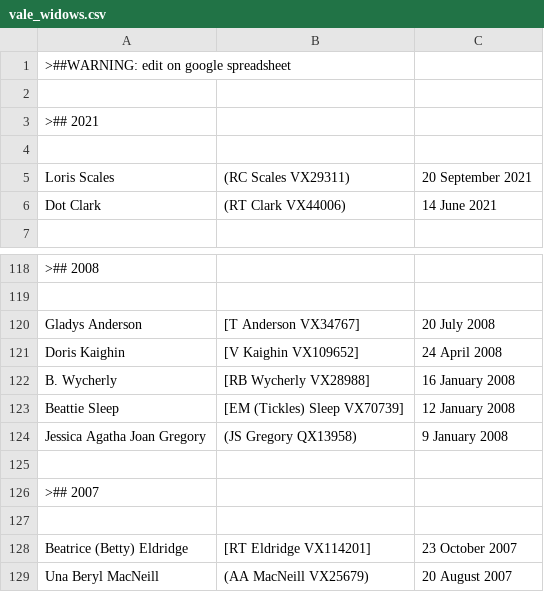
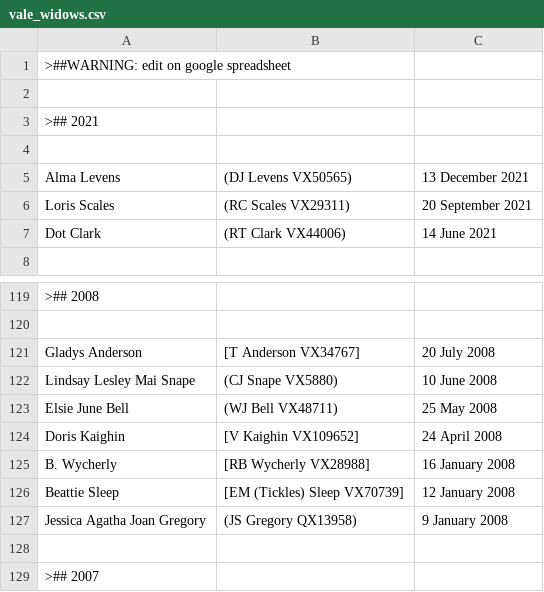
Before and after one commit to 2-24-battalion-org-au/website-source, a CSV file: webpages/vale_widows.csv, drawn as a sheet; only a part is shown, gaps mark what is left out; the shorter side is filled out with more unchanged rows; the diff names each change by its address in the sheet, - before the commit and + after, or states it on an @@ line.

```diff
--- a/webpages/vale_widows.csv
+++ b/webpages/vale_widows.csv
+row 5: Alma Levens | (DJ Levens VX50565) | 13 December 2021
+row 122: Lindsay Lesley Mai Snape | (CJ Snape VX5880) | 10 June 2008
+row 123: Elsie June Bell | (WJ Bell VX48711) | 25 May 2008
```
Also changed, not shown: webpages/vale.csv.
